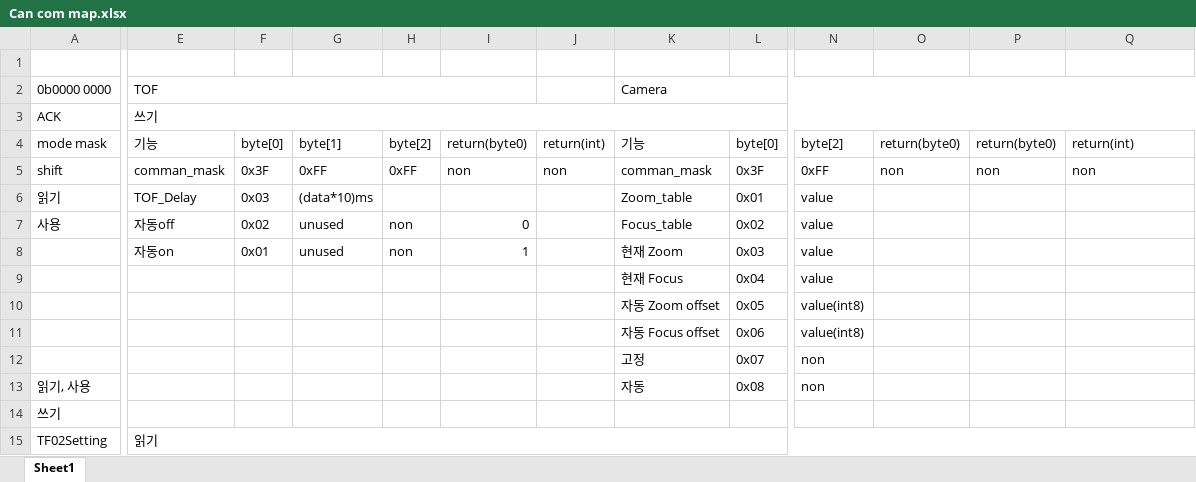
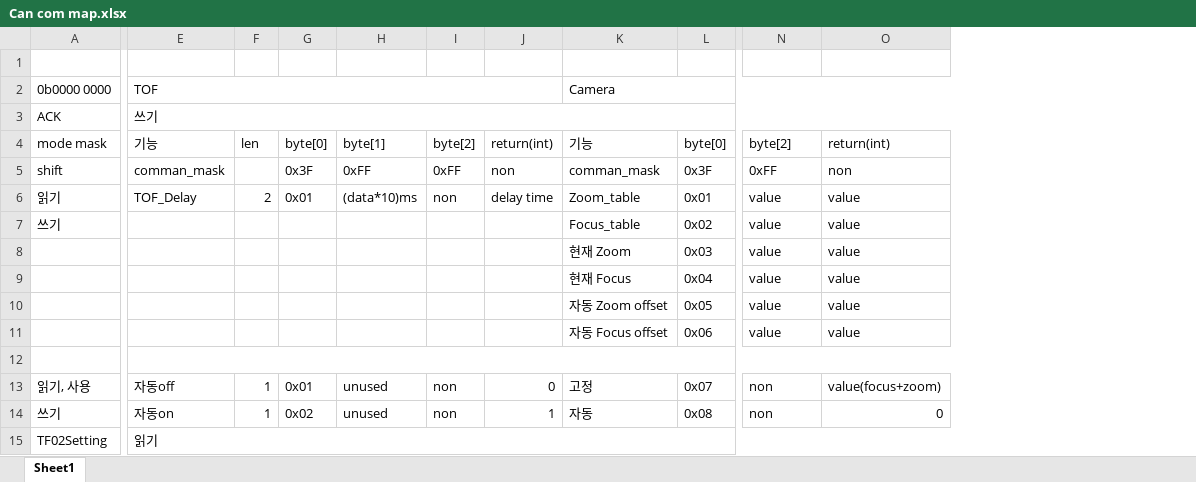
Before and after one commit to JhiWhoonKang/TUK-GraduationTeam-ws, an Excel workbook: optical/Can com map.xlsx, sheet Sheet1, drawn as a sheet; only a part is shown, gaps mark what is left out; values as stored, in another font and other column widths than the file's, no cell formats; removed rows and columns are numbered as before the commit, all else as after; rows hold the shown columns only; the diff covers the shown part only; the diff names each change by its address in the sheet, - before the commit and + after, or states it on an @@ line.

Commit message:
update Optical python program & excell

```diff
--- a/optical/Can com map.xlsx (sheet Sheet1)
+++ b/optical/Can com map.xlsx (sheet Sheet1)
+column F, rows 4-6: len |  | 2; row 13: 1
-column I, rows 4-7: return(byte0) | non |  | 0
-column O, rows 4-5: return(byte0) | non
-column P, rows 4-5: return(byte0) | non
-E2:I2 merged
+E2:J2 merged
-G6: 0x03
+G6: 0x01
-I6: (empty)
+I6: non
-J6: (empty)
+J6: delay time
-O6:O7: (empty)
+O6:O7: value
-A7: 사용
+A7: 쓰기
-E7: 자동off
+E7: (empty)
-G7: 0x02
+G7: (empty)
-H7: unused
+H7: (empty)
-I7: non
+I7: (empty)
-row 8:  | 자동on | 0x01 | unused | non | 1 |  | 현재 Zoom | 0x03 | value
+row 8:  |  |  |  |  |  |  | 현재 Zoom | 0x03 | value | value
-O9:O11: (empty)
+O9:O11: value
-N10:N11: value(int8)
+N10:N11: value
-row 12:  |  |  |  |  |  |  | 고정 | 0x07 | non
+row 12: (empty)
-E13: (empty)
+E13: 자동off
-G13: (empty)
+G13: 0x01
-H13: (empty)
+H13: unused
-I13: (empty)
+I13: non
-J13: (empty)
+J13: 0
-K13: 자동
+K13: 고정
-L13: 0x08
+L13: 0x07
-O13: (empty)
+O13: value(focus+zoom)
-row 14: 쓰기
+row 14: 쓰기 | 자동on | 1 | 0x02 | unused | non | 1 | 자동 | 0x08 | non | 0
```
Also changed, not shown: 1 added row, 1 removed row, 19 edited cells and merged cells elsewhere in this sheet, cell formats, 3 other files.
